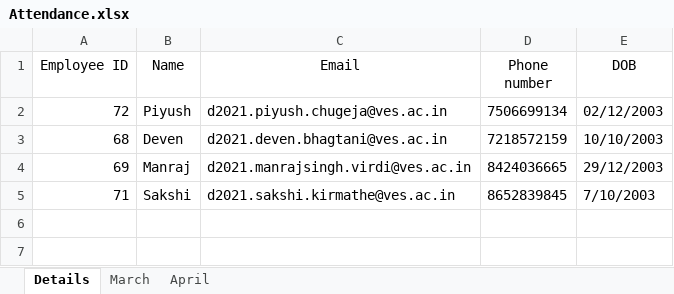
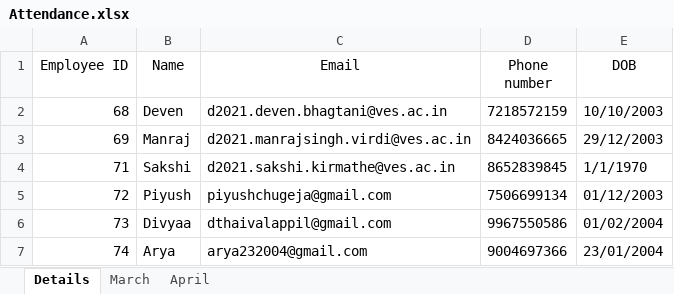
Before and after one commit to piyushchugeja/face-recognition-based-attendance, an Excel workbook: Attendance.xlsx, sheet Details, drawn as a sheet; values as stored, in another font and other column widths than the file's, no borders; removed rows and columns are numbered as before the commit, all else as after; the diff names each change by its address in the sheet, - before the commit and + after, or states it on an @@ line.

```diff
--- a/Attendance.xlsx (sheet Details)
+++ b/Attendance.xlsx (sheet Details)
-row 2: 72 | Piyush | d2021.piyush.chugeja@ves.ac.in | 7506699134 | 02/12/2003
-E4 (DOB): 7/10/2003
+E4 (DOB): 1/1/1970
+row 5: 72 | Piyush | piyushchugeja@gmail.com | 7506699134 | 01/12/2003
+row 6: 73 | Divyaa | dthaivalappil@gmail.com | 9967550586 | 01/02/2004
+row 7: 74 | Arya | arya232004@gmail.com | 9004697366 | 23/01/2004
```
Also changed, not shown: sheet April, sheet March, hidden cells, 12 other files.
